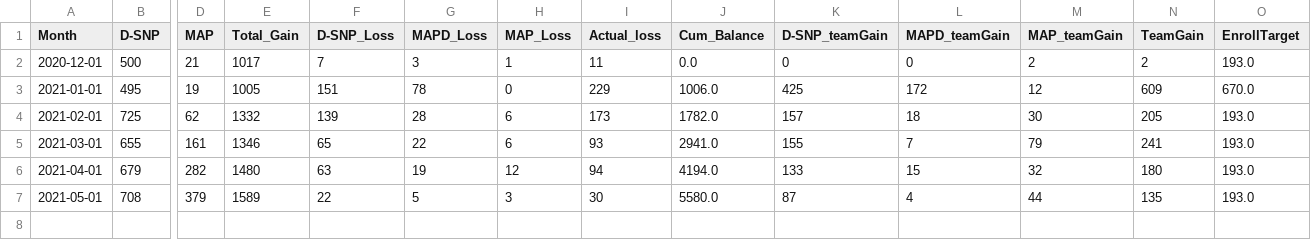
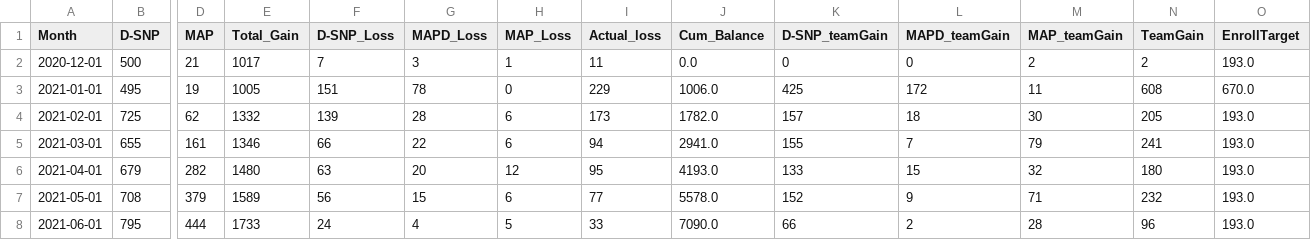
Before and after one commit to jimcphl/project1, a CSV file: disenroll_number.csv, drawn as a sheet; only a part is shown, gaps mark what is left out; rows hold the shown columns only; the diff names each change by its address in the sheet, - before the commit and + after, or states it on an @@ line.

Commit message:
Add files via upload

```diff
--- a/disenroll_number.csv
+++ b/disenroll_number.csv
-M3 (MAP_teamGain): 12
+M3 (MAP_teamGain): 11
-N3 (TeamGain): 609
+N3 (TeamGain): 608
-F5 (D-SNP_Loss): 65
+F5 (D-SNP_Loss): 66
-I5 (Actual_loss): 93
+I5 (Actual_loss): 94
-G6 (MAPD_Loss): 19
+G6 (MAPD_Loss): 20
-I6 (Actual_loss): 94
+I6 (Actual_loss): 95
-J6 (Cum_Balance): 4194.0
+J6 (Cum_Balance): 4193.0
-F7 (D-SNP_Loss): 22
+F7 (D-SNP_Loss): 56
-G7 (MAPD_Loss): 5
+G7 (MAPD_Loss): 15
-H7 (MAP_Loss): 3
+H7 (MAP_Loss): 6
-I7 (Actual_loss): 30
+I7 (Actual_loss): 77
-J7 (Cum_Balance): 5580.0
+J7 (Cum_Balance): 5578.0
-K7 (D-SNP_teamGain): 87
+K7 (D-SNP_teamGain): 152
-L7 (MAPD_teamGain): 4
+L7 (MAPD_teamGain): 9
-M7 (MAP_teamGain): 44
+M7 (MAP_teamGain): 71
-N7 (TeamGain): 135
+N7 (TeamGain): 232
+row 8: 2021-06-01 | 795 | 444 | 1733 | 24 | 4 | 5 | 33 | 7090.0 | 66 | 2 | 28 | 96 | 193.0
```
